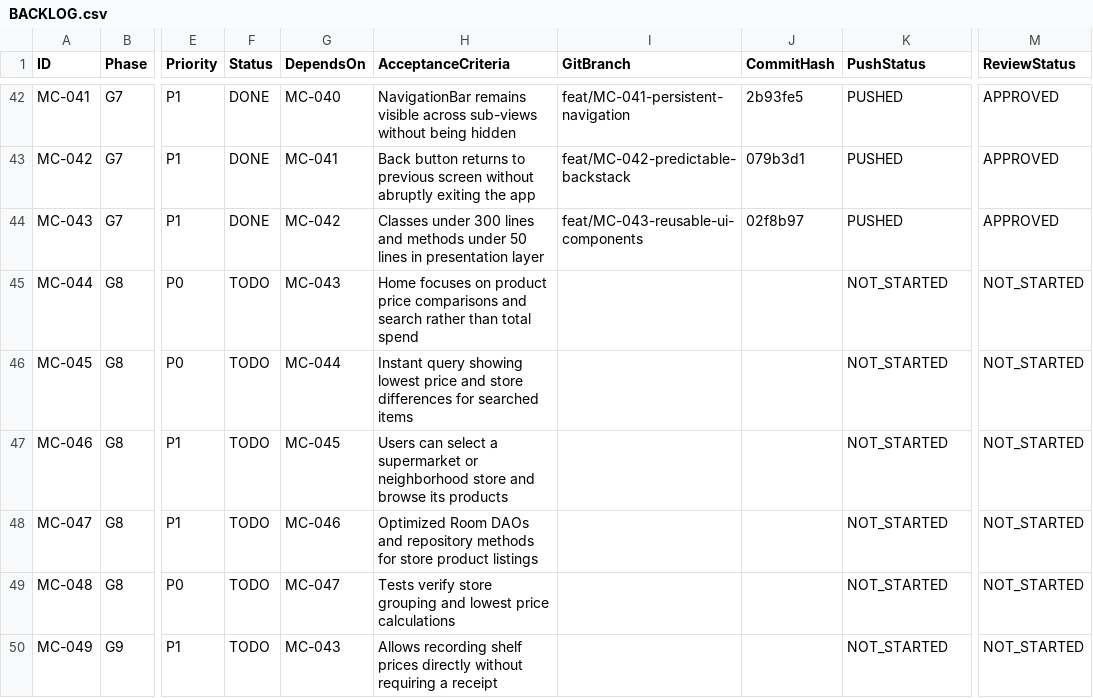
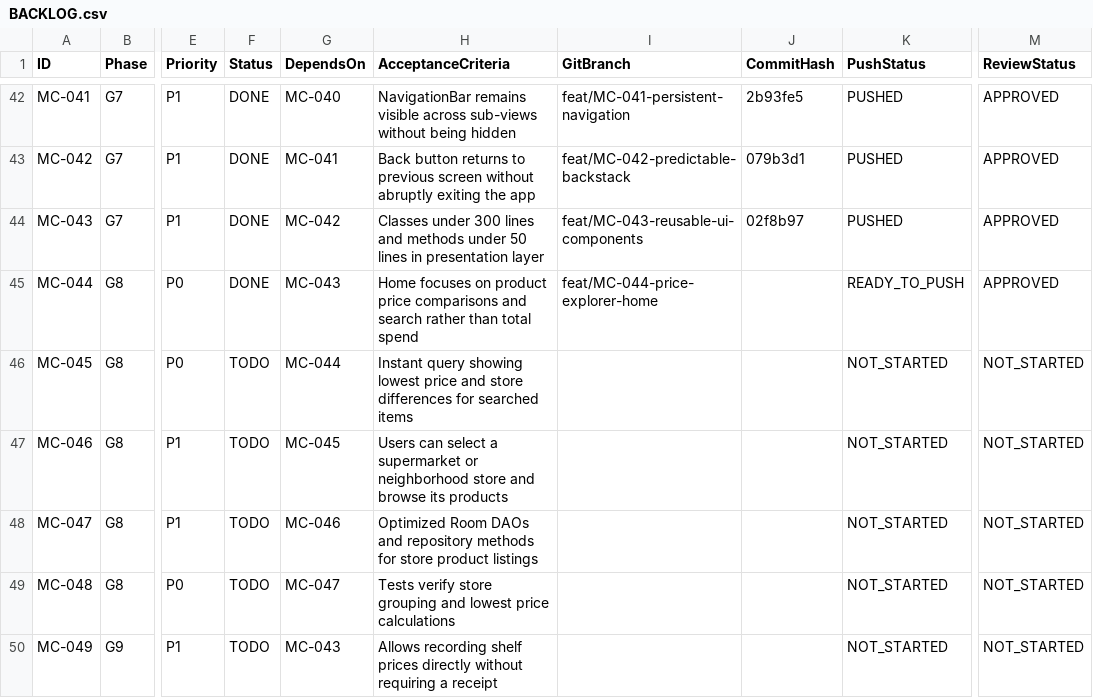
Before and after one commit to barbosaivan/MarketCompare, a CSV file: BACKLOG.csv, drawn as a sheet; only a part is shown, gaps mark what is left out; the diff names each change by its address in the sheet, - before the commit and + after, or states it on an @@ line.

Commit message:
feat(home): redesign dashboard from expense tracker to price explorer (MC-044)
- Replace expense-centric HistoryScreen with interactive HomePriceExplorerScreen
- Implement real-time search, store filter chips, price KPIs, and product price cards
- Expose getAllPriceObservations and getAllStoreNames in PurchaseRepository
- Add lowest price detection badge and freshness indicator
- Extract modular UI components under presentation/components/ (<50 lines/composable)
- Extract EntityMappers.kt reducing PurchaseRepositoryImpl to 273 lines
- Update unit tests in PurchaseRepositoryTest (55/55 passing, 100%)

```diff
--- a/BACKLOG.csv
+++ b/BACKLOG.csv
-F45 (Status): TODO
+F45 (Status): DONE
-I45 (GitBranch): (empty)
+I45 (GitBranch): feat/MC-044-price-explorer-home
-K45 (PushStatus): NOT_STARTED
+K45 (PushStatus): READY_TO_PUSH
-M45 (ReviewStatus): NOT_STARTED
+M45 (ReviewStatus): APPROVED
```
Also changed, not shown: 17 other files.
